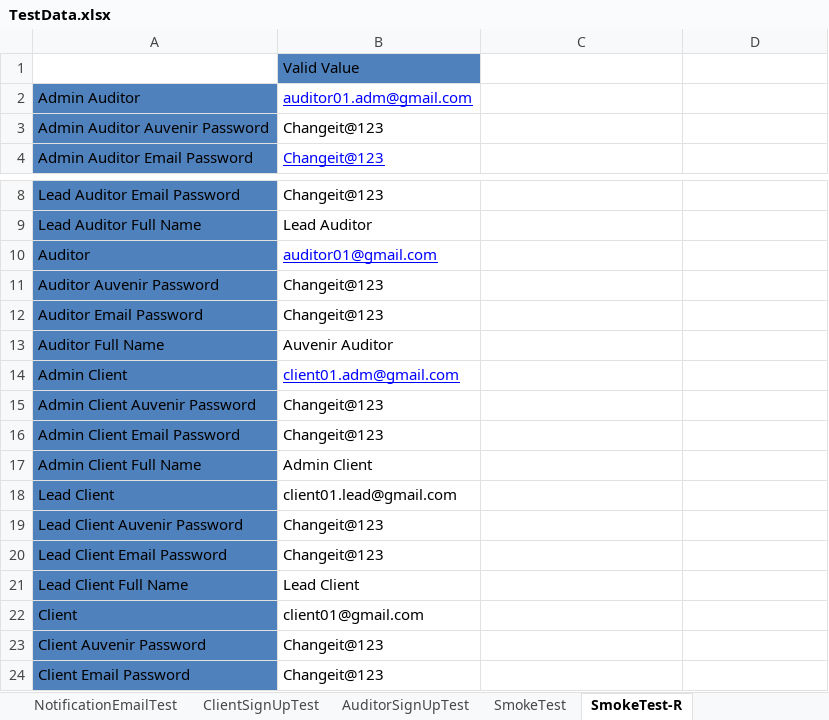
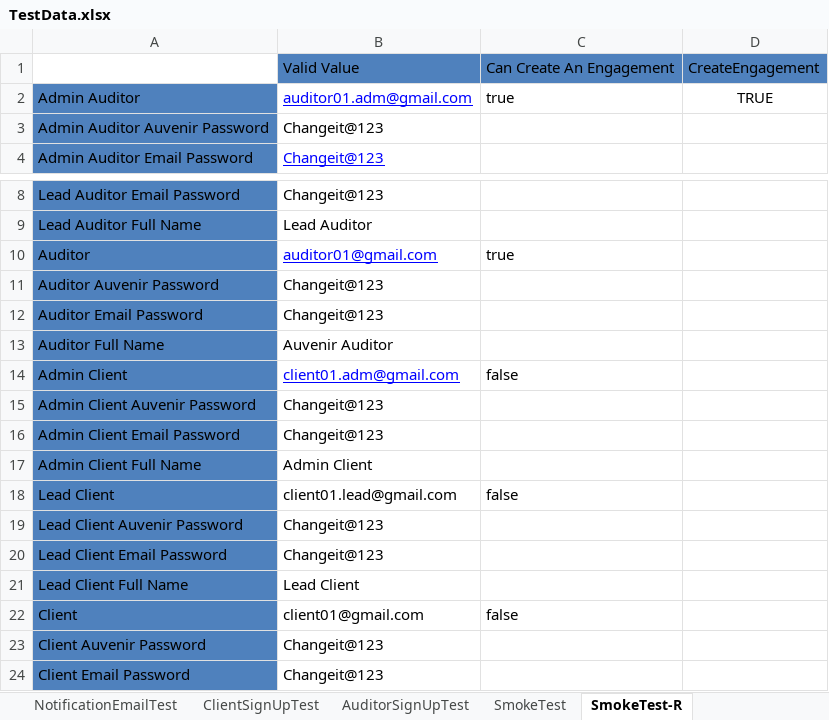
Before and after one commit to duongnguyendr/DataDriven, an Excel workbook: TestData.xlsx, sheet SmokeTest-R, drawn as a sheet; only a part is shown, gaps mark what is left out; values as stored, in another font and other column widths than the file's, no borders; removed rows and columns are numbered as before the commit, all else as after; the diff names each change by its address in the sheet, - before the commit and + after, or states it on an @@ line.

```diff
--- a/TestData.xlsx (sheet SmokeTest-R)
+++ b/TestData.xlsx (sheet SmokeTest-R)
-row 1:  | Valid Value
+row 1:  | Valid Value | Can Create An Engagement | CreateEngagement
-C2: (empty)
+C2: true
-D2: (empty)
+D2: TRUE
-C10: (empty)
+C10: true
-C14: (empty)
+C14: false
-C18: (empty)
+C18: false
-C22: (empty)
+C22: false
```
Also changed, not shown: 2 other files.
